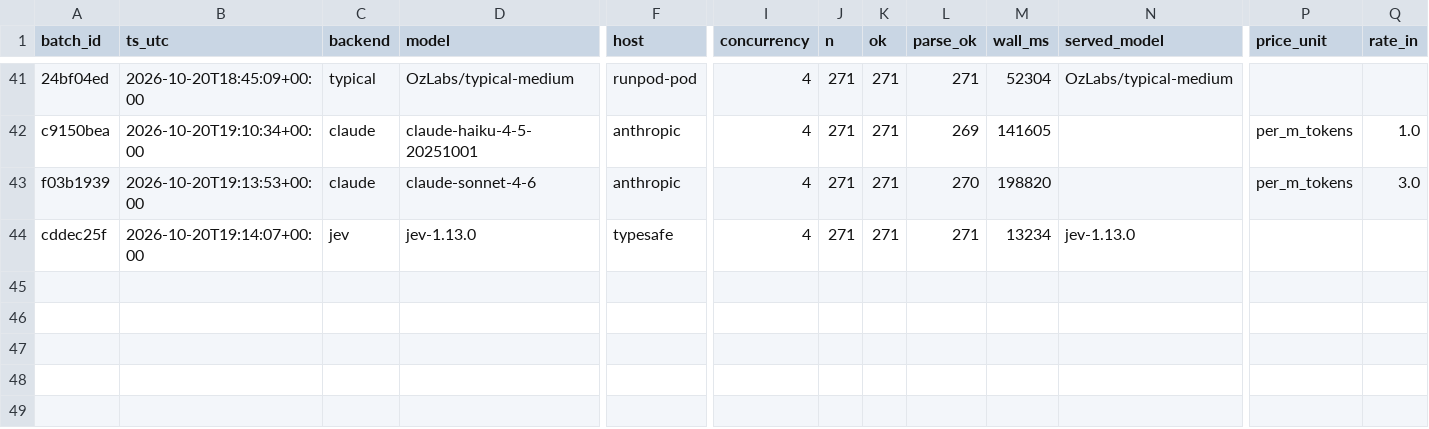
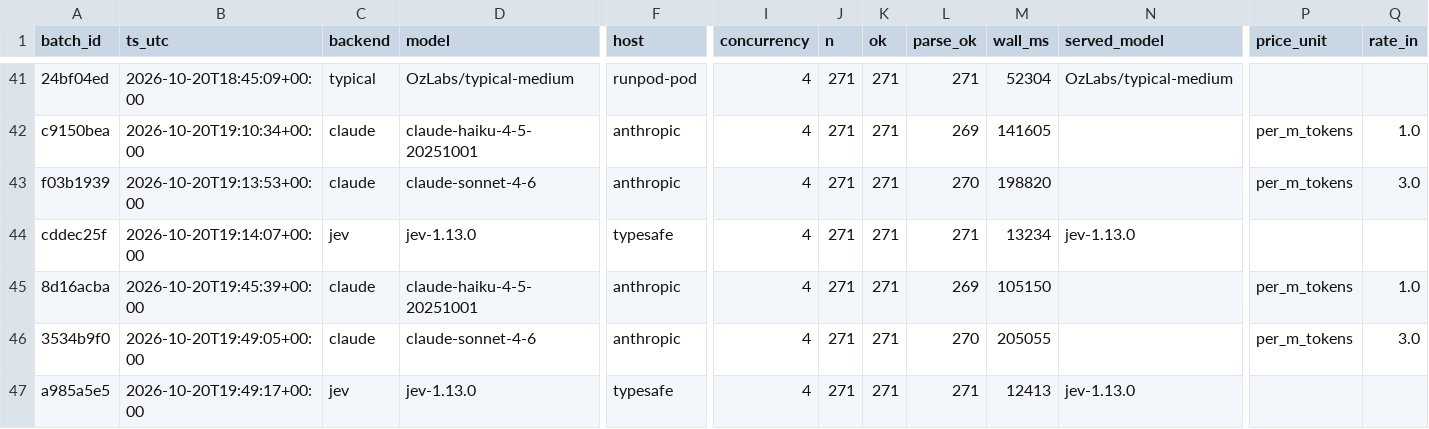
Before and after one commit to ashwinsreedhar28/Pulse, a CSV file: bench/quality_batches.csv, drawn as a sheet; only a part is shown, gaps mark what is left out; rows hold the shown columns only; the diff names each change by its address in the sheet, - before the commit and + after, or states it on an @@ line.

```diff
--- a/bench/quality_batches.csv
+++ b/bench/quality_batches.csv
+row 45: 8d16acba | 2026-10-20T19:45:39+00:00 | claude | claude-haiku-4-5-20251001 | anthropic | 4 | 271 | 271 | 269 | 105150 |  | per_m_tokens | 1.0
+row 46: 3534b9f0 | 2026-10-20T19:49:05+00:00 | claude | claude-sonnet-4-6 | anthropic | 4 | 271 | 271 | 270 | 205055 |  | per_m_tokens | 3.0
+row 47: a985a5e5 | 2026-10-20T19:49:17+00:00 | jev | jev-1.13.0 | typesafe | 4 | 271 | 271 | 271 | 12413 | jev-1.13.0
```
Also changed, not shown: 9 other files.
